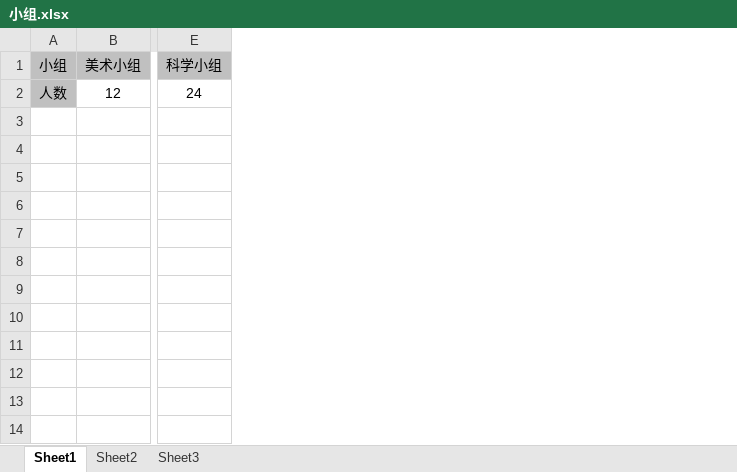
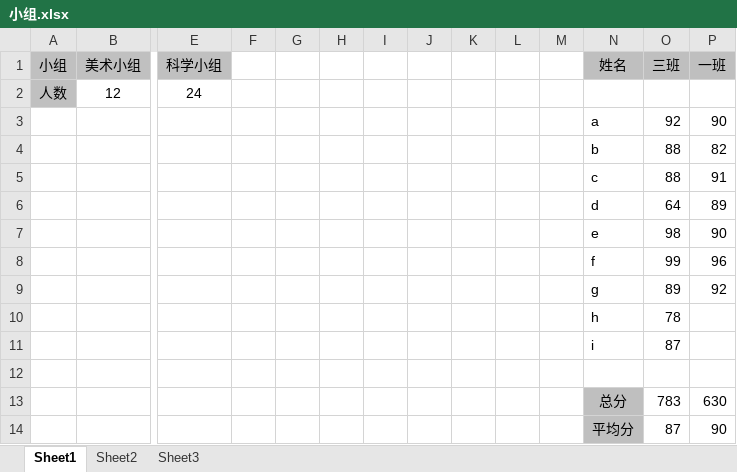
Before and after one commit to likewu2/juliademolmr, an Excel workbook: 小组.xlsx, sheet Sheet1, drawn as a sheet; only a part is shown, gaps mark what is left out; values as stored, in another font and other column widths than the file's, no borders; charts and pictures not drawn; rows hold the shown columns only; the diff names each change by its address in the sheet, - before the commit and + after, or states it on an @@ line.

```diff
--- a/小组.xlsx (sheet Sheet1)
+++ b/小组.xlsx (sheet Sheet1)
+column F, empty
+column G, empty
+column H, empty
+column I, empty
+column J, empty
+column K, empty
+column L, empty
+column M, empty
+column N (姓名), empty
+column O (三班), empty
+column P (一班), empty
+row 3:  |  |  |  |  |  |  |  |  |  |  | a | 92 | 90
+row 4:  |  |  |  |  |  |  |  |  |  |  | b | 88 | 82
+row 5:  |  |  |  |  |  |  |  |  |  |  | c | 88 | 91
+row 6:  |  |  |  |  |  |  |  |  |  |  | d | 64 | 89
+row 7:  |  |  |  |  |  |  |  |  |  |  | e | 98 | 90
+row 8:  |  |  |  |  |  |  |  |  |  |  | f | 99 | 96
+row 9:  |  |  |  |  |  |  |  |  |  |  | g | 89 | 92
+row 10:  |  |  |  |  |  |  |  |  |  |  | h | 78
+row 11:  |  |  |  |  |  |  |  |  |  |  | i | 87
+row 12: (empty)
+row 13:  |  |  |  |  |  |  |  |  |  |  | 总分 | 783 | 630
+row 14:  |  |  |  |  |  |  |  |  |  |  | 平均分 | 87 | 90
```
Also changed, not shown: charts or pictures, 2 other files.
